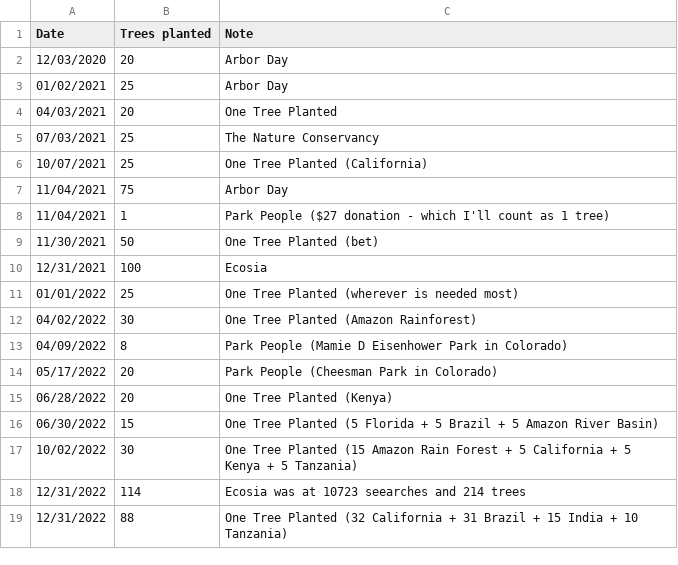
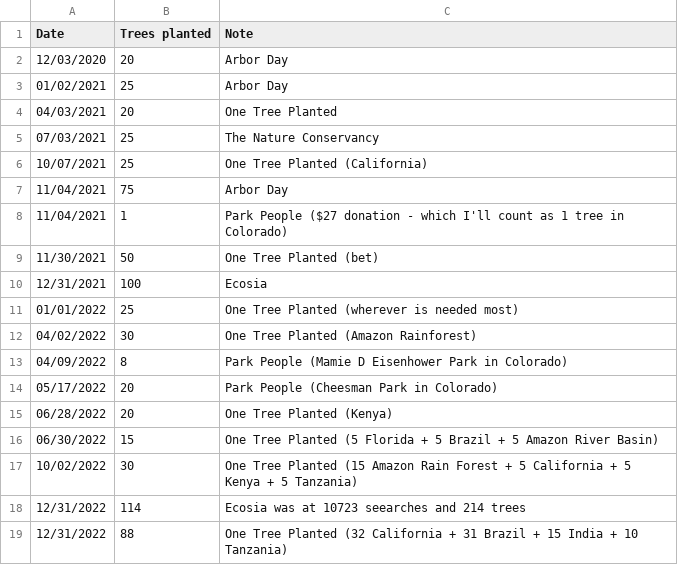
Before and after one commit to markoleszczak/markoleszczak.com, a CSV file: data/trees.csv, drawn as a sheet.

Commit message:
Update trees.csv

```diff
--- a/data/trees.csv
+++ b/data/trees.csv
@@ -7,3 +7,3 @@ Date,Trees planted,Note
 11/04/2021,75,Arbor Day
-11/04/2021,1,Park People ($27 donation - which I'll count as 1 tree)
+11/04/2021,1,Park People ($27 donation - which I'll count as 1 tree in Colorado)
 11/30/2021,50,One Tree Planted (bet)
```
